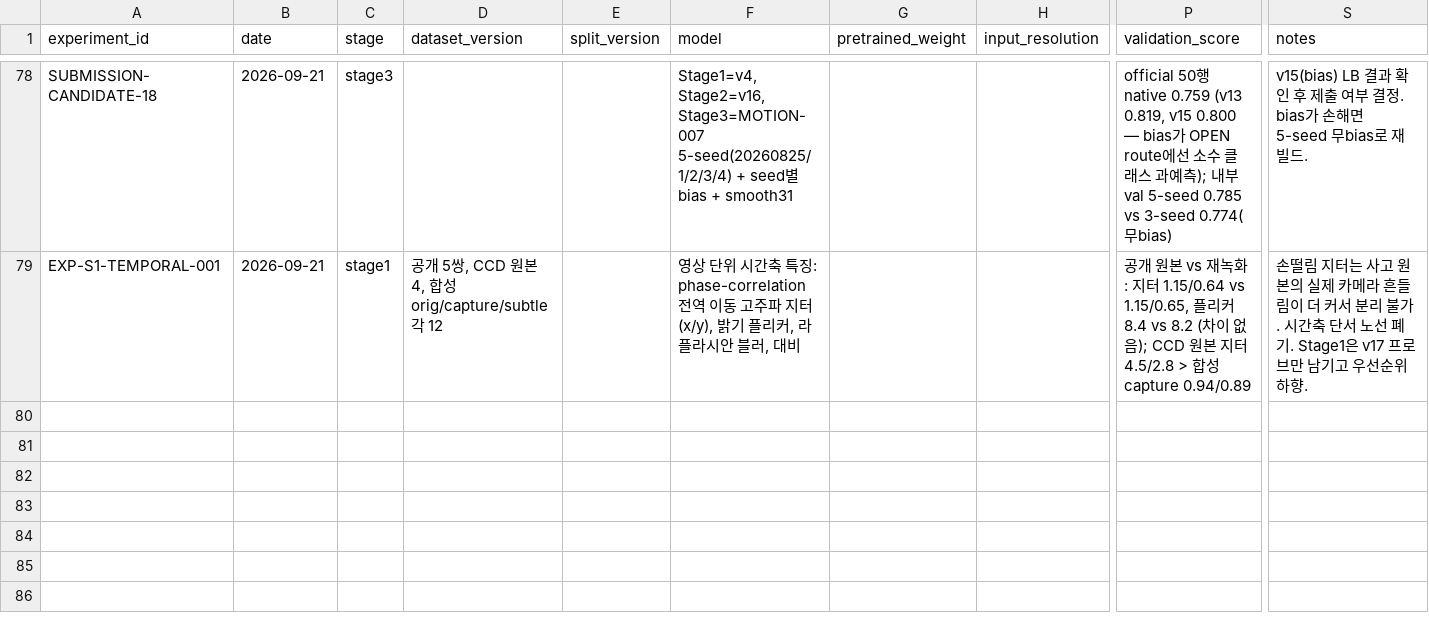
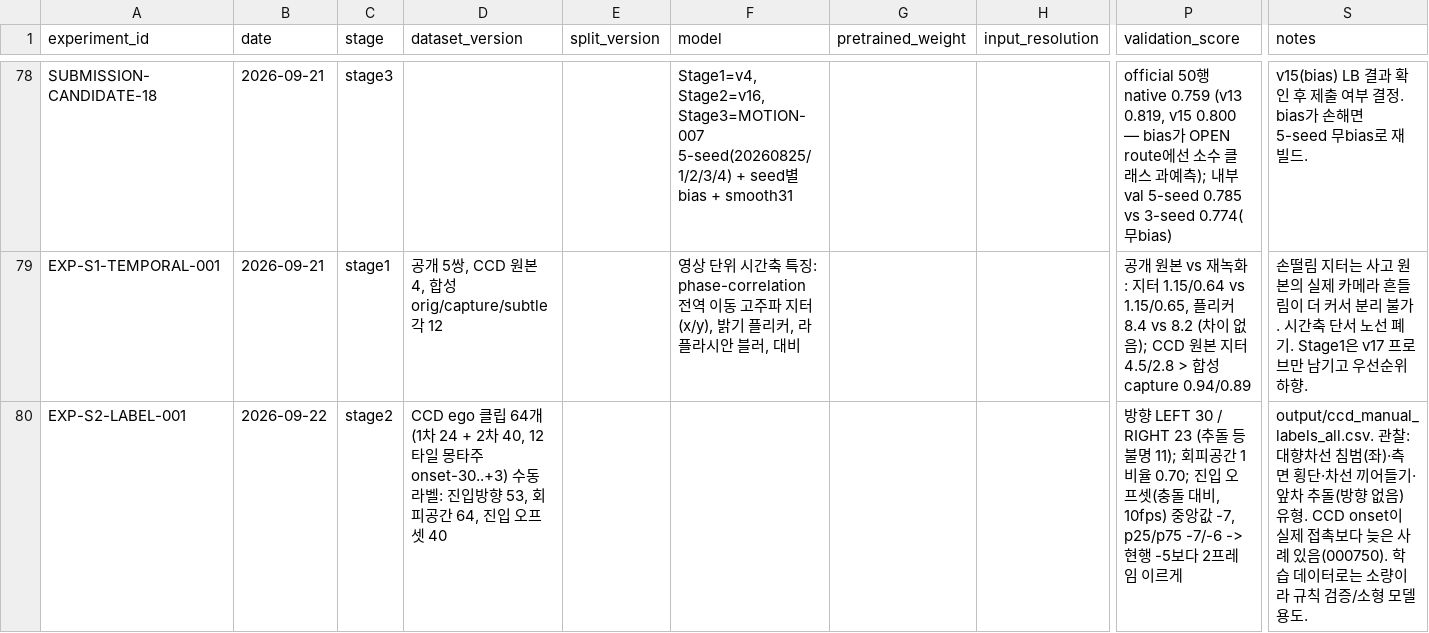
Before and after one commit to yoomstergotcha/blackbox-236753-experiments, a CSV file: experiments/experiment_log.csv, drawn as a sheet; only a part is shown, gaps mark what is left out; rows hold the shown columns only; the diff names each change by its address in the sheet, - before the commit and + after, or states it on an @@ line.

```diff
--- a/experiments/experiment_log.csv
+++ b/experiments/experiment_log.csv
+row 80: EXP-S2-LABEL-001 | 2026-09-22 | stage2 | CCD ego 클립 64개(1차 24 + 2차 40, 12타일 몽타주 onset-30..+3) 수동 라벨: 진입방향 53, 회피공간 64, 진입 오프셋 40 |  |  |  |  | 방향 LEFT 30 / RIGHT 23 (추돌 등 불명 11); 회피공간 1 비율 0.70; 진입 오프셋(충돌 대비, 10fps) 중앙값 -7, p25/p75 -7/-6 -> 현행 -5보다 2프레임 이르게 | output/ccd_manual_labels_all.csv. 관찰: 대향차선 침범(좌)·측면 횡단·차선 끼어들기·앞차 추돌(방향 없음) 유형. CCD onset이 실제 접촉보다 늦은 사례 있음(000750). 학습 데이터로는 소량이라 규칙 검증/소형 모델 용도.
```
Also changed, not shown: output/ccd_manual_labels_v2.csv, 2 other files.
